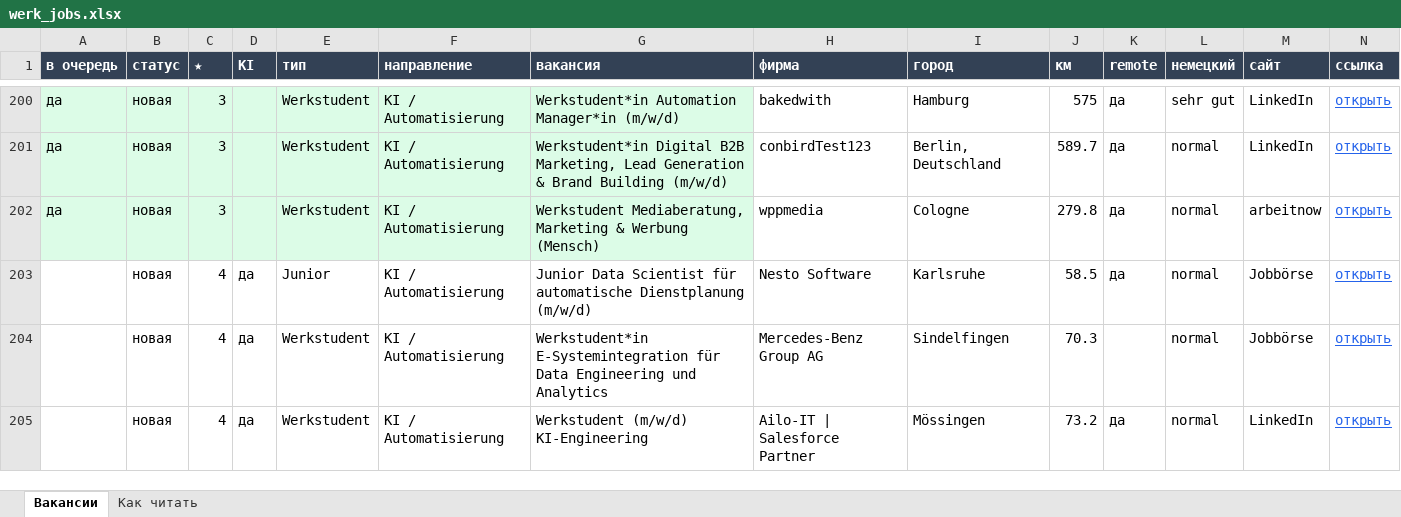
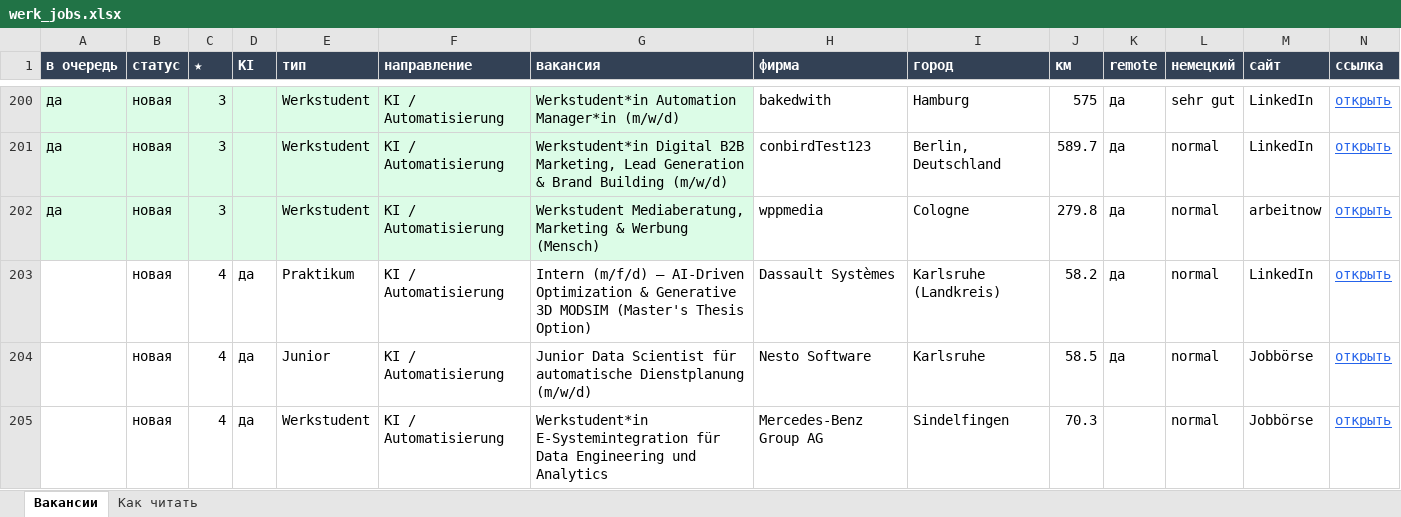
Before and after one commit to Nevrox228/wohnung-og, an Excel workbook: data/werk_jobs.xlsx, sheet Вакансии, drawn as a sheet; only a part is shown, gaps mark what is left out; the shorter side is filled out with more unchanged rows; values as stored, in another font and other column widths than the file's, no borders; rows hold the shown columns only; the diff names each change by its address in the sheet, - before the commit and + after, or states it on an @@ line.

```diff
--- a/data/werk_jobs.xlsx (sheet Вакансии)
+++ b/data/werk_jobs.xlsx (sheet Вакансии)
+row 203:  | новая | 4 | да | Praktikum | KI / Automatisierung | Intern (m/f/d) – AI-Driven Optimization & Generative 3D MODSIM (Master's Thesis Option) | Dassault Systèmes | Karlsruhe (Landkreis) | 58.2 | да | normal | LinkedIn | открыть
```
Also changed, not shown: data/eltern_jobs.xlsx, data/olya_jobs.xlsx, 10 other files.
